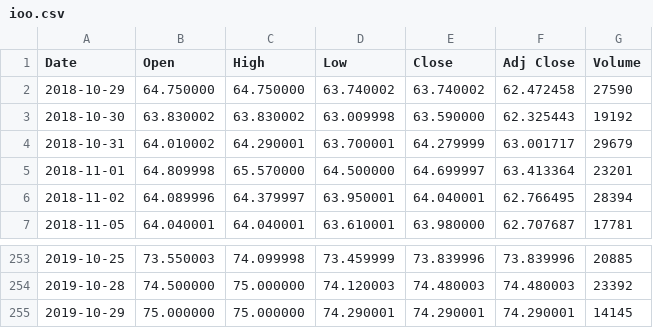
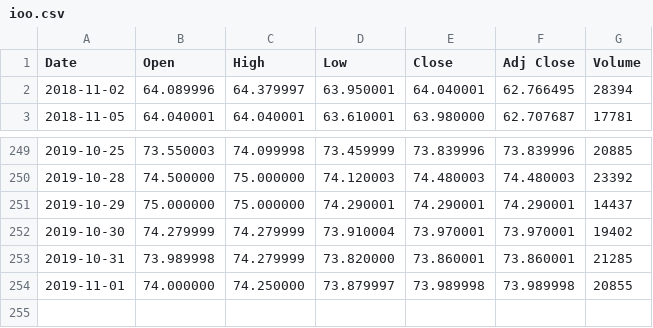
Before and after one commit to rineshkumar/NetTrader.Indicator, a CSV file: NetTrader.Indicator.Test/ioo.csv, drawn as a sheet; only a part is shown, gaps mark what is left out.

```diff
--- a/NetTrader.Indicator.Test/ioo.csv
+++ b/NetTrader.Indicator.Test/ioo.csv
@@ -1,6 +1,2 @@
 Date,Open,High,Low,Close,Adj Close,Volume
-2018-10-29,64.750000,64.750000,63.740002,63.740002,62.472458,27590
-2018-10-30,63.830002,63.830002,63.009998,63.590000,62.325443,19192
-2018-10-31,64.010002,64.290001,63.700001,64.279999,63.001717,29679
-2018-11-01,64.809998,65.570000,64.500000,64.699997,63.413364,23201
 2018-11-02,64.089996,64.379997,63.950001,64.040001,62.766495,28394
@@ -254,2 +250,5 @@ Date,Open,High,Low,Close,Adj Close,Volume
 2019-10-28,74.500000,75.000000,74.120003,74.480003,74.480003,23392
-2019-10-29,75.000000,75.000000,74.290001,74.290001,74.290001,14145
+2019-10-29,75.000000,75.000000,74.290001,74.290001,74.290001,14437
+2019-10-30,74.279999,74.279999,73.910004,73.970001,73.970001,19402
+2019-10-31,73.989998,74.279999,73.820000,73.860001,73.860001,21285
+2019-11-01,74.000000,74.250000,73.879997,73.989998,73.989998,20855
```
Also changed, not shown: 5 other files.
